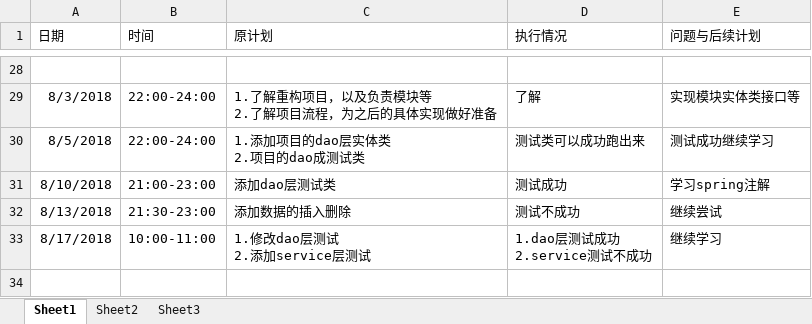
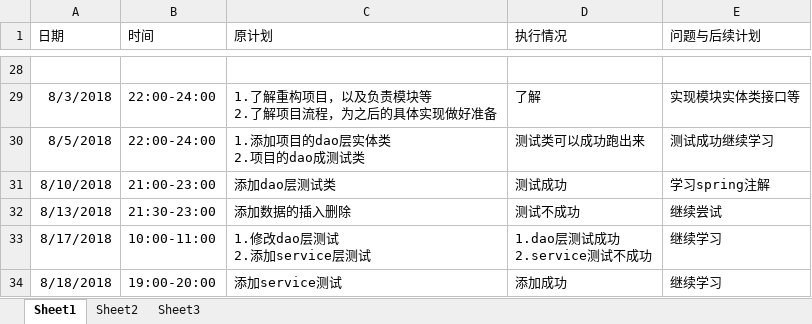
Before and after one commit to Modxue/compmgr, an Excel workbook: Word/log/log_201608040203_huayongxiang.xlsx, sheet Sheet1, drawn as a sheet; only a part is shown, gaps mark what is left out; values as stored, in another font and other column widths than the file's, no borders; the diff names each change by its address in the sheet, - before the commit and + after, or states it on an @@ line.

```diff
--- a/Word/log/log_201608040203_huayongxiang.xlsx (sheet Sheet1)
+++ b/Word/log/log_201608040203_huayongxiang.xlsx (sheet Sheet1)
+row 34: 8/18/2018 | 19:00-20:00 | 添加service测试 | 添加成功 | 继续学习
```
Also changed, not shown: 1 other file.
